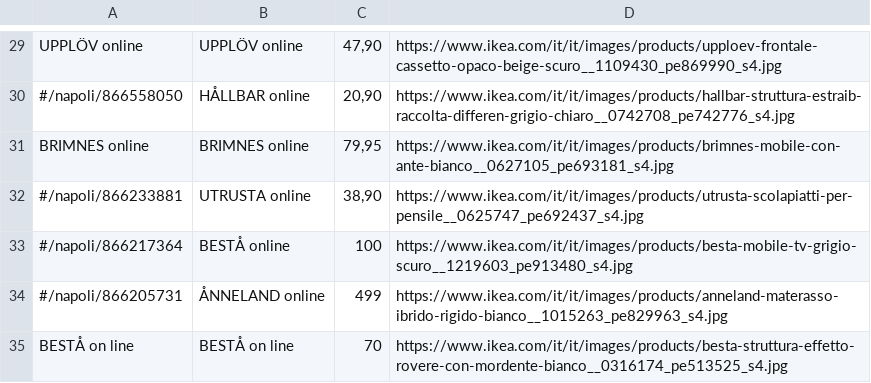
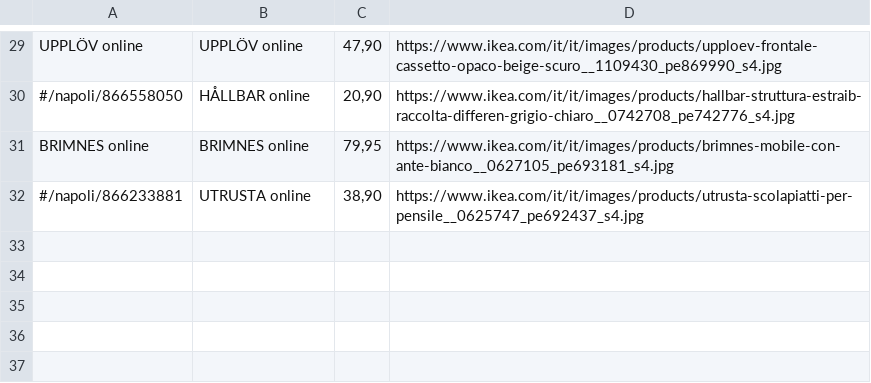
Before and after one commit to flanzuise00-tech/Ikea_NAP, a CSV file: prodotti_visti.csv, drawn as a sheet; only a part is shown, gaps mark what is left out.

Commit message:
Update prodotti_visti.csv

```diff
--- a/prodotti_visti.csv
+++ b/prodotti_visti.csv
@@ -32,4 +32 @@ BRIMNES online,BRIMNES online,"79,95",https://www.ikea.com/it/it/images/products
 #/napoli/866233881,UTRUSTA online,"38,90",https://www.ikea.com/it/it/images/products/utrusta-scolapiatti-per-pensile__0625747_pe692437_s4.jpg
-#/napoli/866217364,BESTÅ online,100,https://www.ikea.com/it/it/images/products/besta-mobile-tv-grigio-scuro__1219603_pe913480_s4.jpg
-#/napoli/866205731,ÅNNELAND online,499,https://www.ikea.com/it/it/images/products/anneland-materasso-ibrido-rigido-bianco__1015263_pe829963_s4.jpg
-BESTÅ on line,BESTÅ on line,70,https://www.ikea.com/it/it/images/products/besta-struttura-effetto-rovere-con-mordente-bianco__0316174_pe513525_s4.jpg
```
